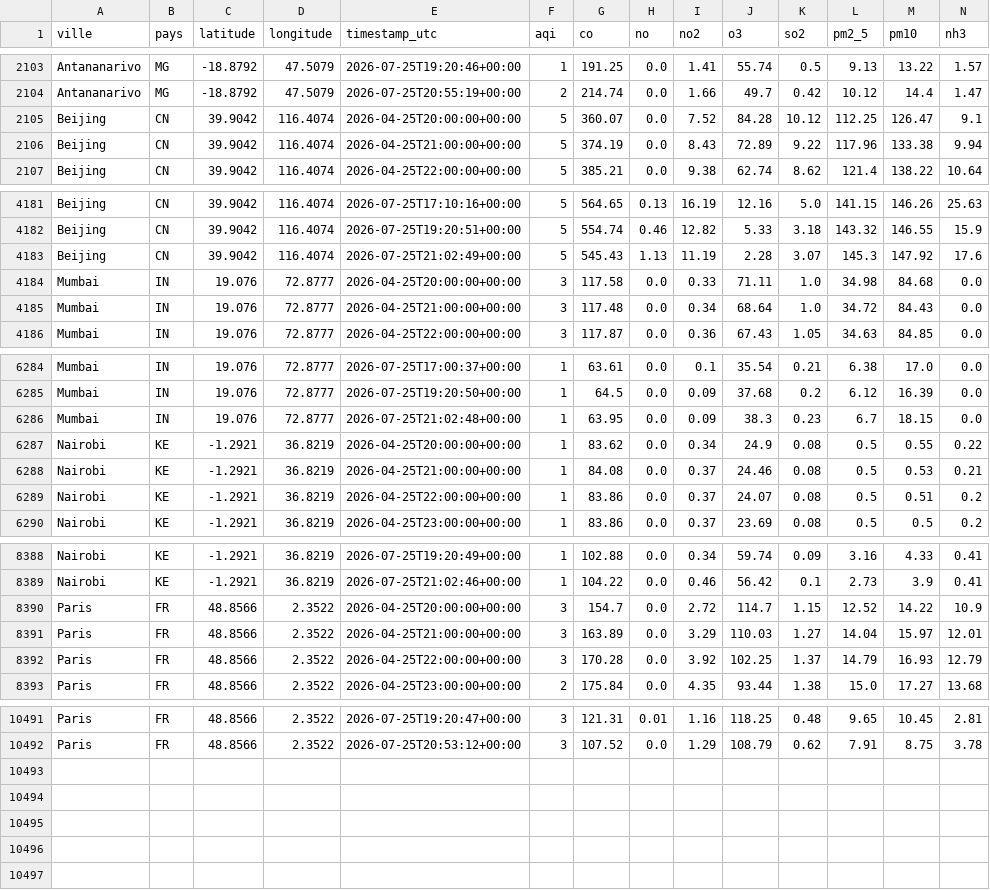
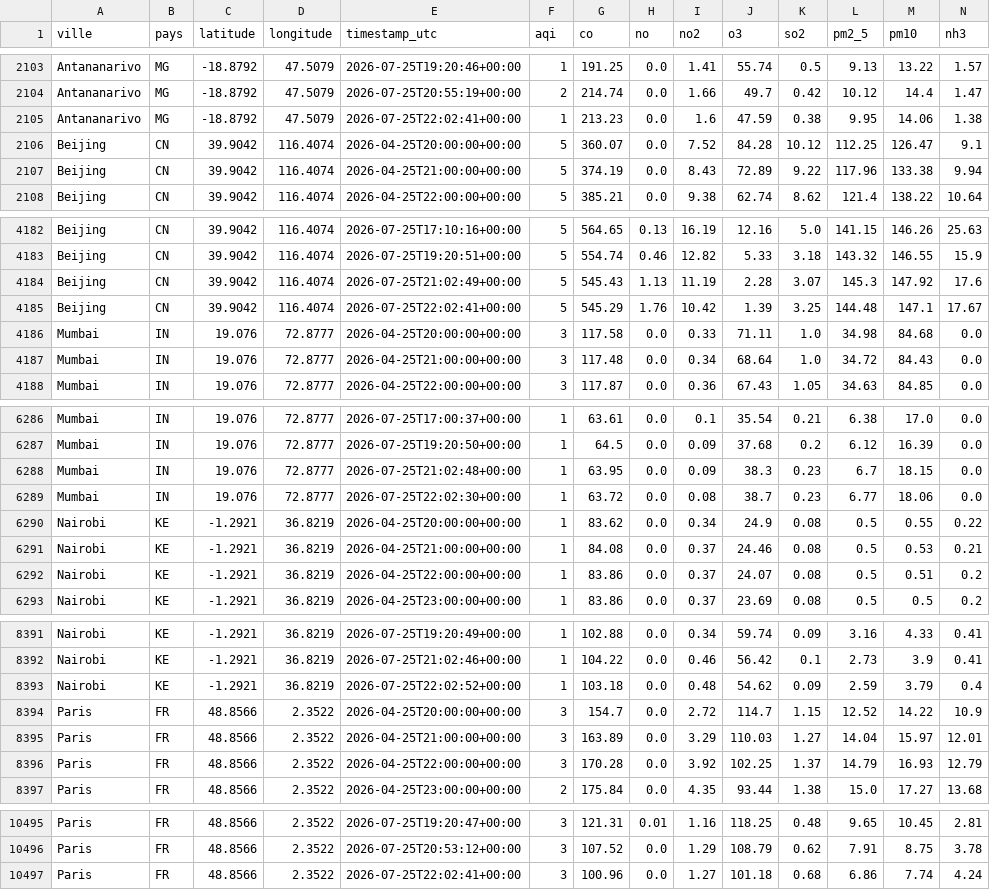
Before and after one commit to haja171106/donnee2-aqi, a CSV file: data/clean/qualite_air.csv, drawn as a sheet; only a part is shown, gaps mark what is left out; the diff names each change by its address in the sheet, - before the commit and + after, or states it on an @@ line.

```diff
--- a/data/clean/qualite_air.csv
+++ b/data/clean/qualite_air.csv
+row 2105: Antananarivo | MG | -18.8792 | 47.5079 | 2026-07-25T22:02:41+00:00 | 1 | 213.23 | 0.0 | 1.6 | 47.59 | 0.38 | 9.95 | 14.06 | 1.38
+row 4185: Beijing | CN | 39.9042 | 116.4074 | 2026-07-25T22:02:41+00:00 | 5 | 545.29 | 1.76 | 10.42 | 1.39 | 3.25 | 144.48 | 147.1 | 17.67
+row 6289: Mumbai | IN | 19.076 | 72.8777 | 2026-07-25T22:02:30+00:00 | 1 | 63.72 | 0.0 | 0.08 | 38.7 | 0.23 | 6.77 | 18.06 | 0.0
+row 8393: Nairobi | KE | -1.2921 | 36.8219 | 2026-07-25T22:02:52+00:00 | 1 | 103.18 | 0.0 | 0.48 | 54.62 | 0.09 | 2.59 | 3.79 | 0.4
+row 10497: Paris | FR | 48.8566 | 2.3522 | 2026-07-25T22:02:41+00:00 | 3 | 100.96 | 0.0 | 1.27 | 101.18 | 0.68 | 6.86 | 7.74 | 4.24
```
Also changed, not shown: 5 other files.
